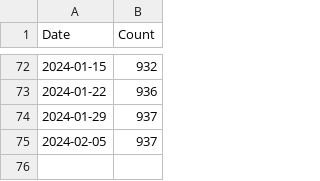
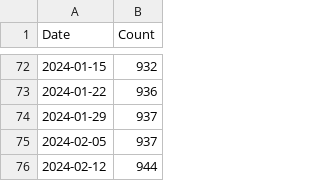
Before and after one commit to donbowen/Patent-Text-Variables, a CSV file: admin/DL_tracker.csv, drawn as a sheet; only a part is shown, gaps mark what is left out; the diff names each change by its address in the sheet, - before the commit and + after, or states it on an @@ line.

Commit message:
updating DL tracker

```diff
--- a/admin/DL_tracker.csv
+++ b/admin/DL_tracker.csv
+row 76: 2024-02-12 | 944
```
